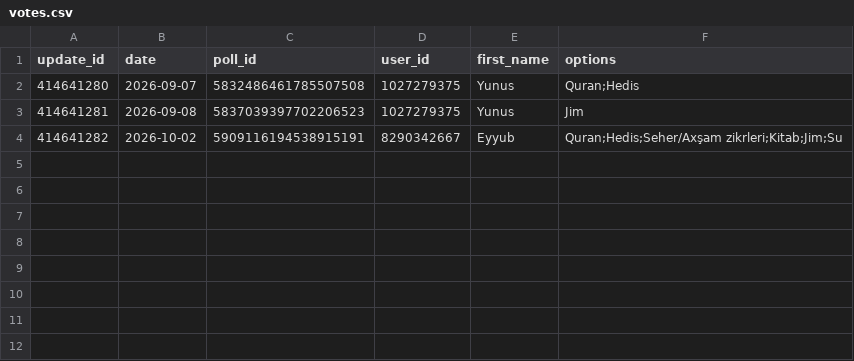
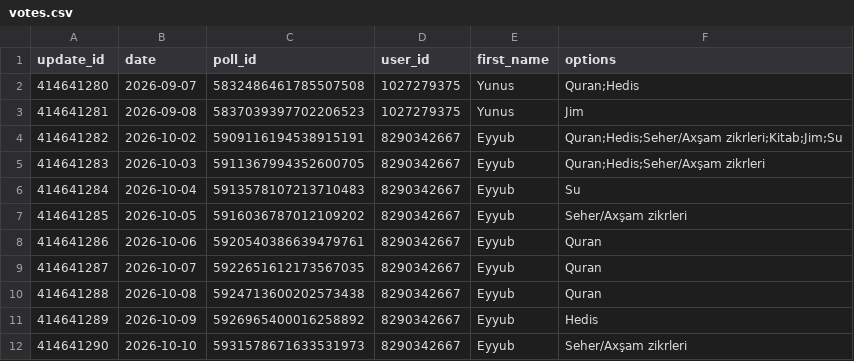
Before and after one commit to yunusalim1/telegram-poll-bot, a CSV file: votes.csv, drawn as a sheet; the diff names each change by its address in the sheet, - before the commit and + after, or states it on an @@ line.

```diff
--- a/votes.csv
+++ b/votes.csv
+row 5: 414641283 | 2026-10-03 | 5911367994352600705 | 8290342667 | Eyyub | Quran;Hedis;Seher/Axşam zikrleri
+row 6: 414641284 | 2026-10-04 | 5913578107213710483 | 8290342667 | Eyyub | Su
+row 7: 414641285 | 2026-10-05 | 5916036787012109202 | 8290342667 | Eyyub | Seher/Axşam zikrleri
+row 8: 414641286 | 2026-10-06 | 5920540386639479761 | 8290342667 | Eyyub | Quran
+row 9: 414641287 | 2026-10-07 | 5922651612173567035 | 8290342667 | Eyyub | Quran
+row 10: 414641288 | 2026-10-08 | 5924713600202573438 | 8290342667 | Eyyub | Quran
+row 11: 414641289 | 2026-10-09 | 5926965400016258892 | 8290342667 | Eyyub | Hedis
+row 12: 414641290 | 2026-10-10 | 5931578671633531973 | 8290342667 | Eyyub | Seher/Axşam zikrleri
```
Also changed, not shown: 1 other file.
